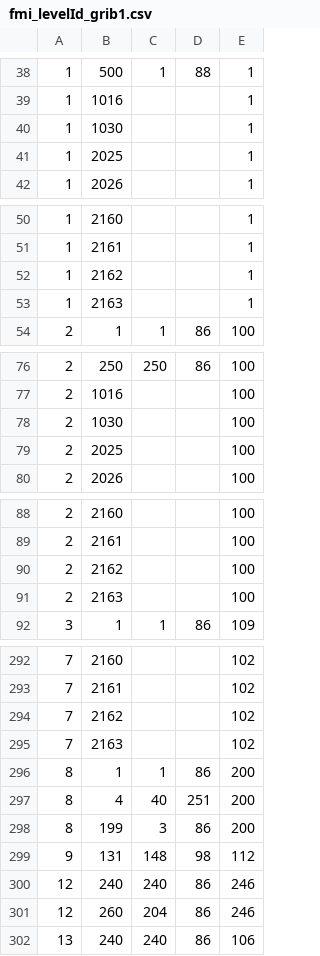
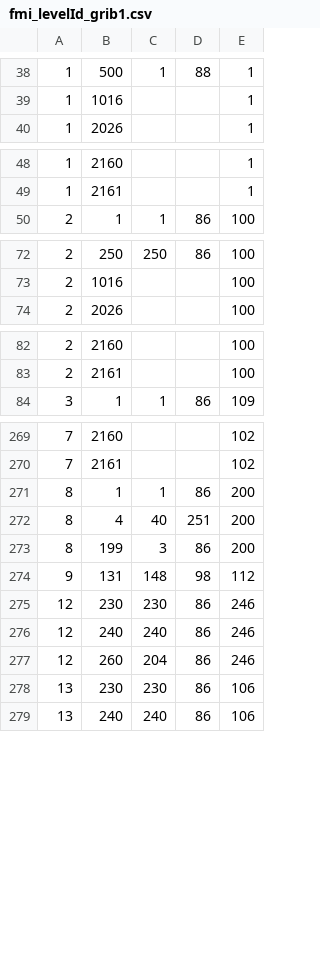
Before and after one commit to fmidev/smartmet-library-grid-files, a CSV file: cfg/fmi_levelId_grib1.csv, drawn as a sheet; only a part is shown, gaps mark what is left out; removed rows and columns are numbered as before the commit, all else as after; the diff covers the shown part only; the diff names each change by its address in the sheet, - before the commit and + after, or states it on an @@ line.

```diff
--- a/cfg/fmi_levelId_grib1.csv
+++ b/cfg/fmi_levelId_grib1.csv
-row 40: 1 | 1030 |  |  | 1
-row 41: 1 | 2025 |  |  | 1
-row 52: 1 | 2162 |  |  | 1
-row 53: 1 | 2163 |  |  | 1
-row 78: 2 | 1030 |  |  | 100
-row 79: 2 | 2025 |  |  | 100
-row 90: 2 | 2162 |  |  | 100
-row 91: 2 | 2163 |  |  | 100
-row 294: 7 | 2162 |  |  | 102
-row 295: 7 | 2163 |  |  | 102
+row 275: 12 | 230 | 230 | 86 | 246
+row 278: 13 | 230 | 230 | 86 | 106
```
Also changed, not shown: 4 added rows, 18 removed rows and 2 edited cells elsewhere in this file, cfg/fmi_geometries.csv, cfg/fmi_levelId_grib2.csv, 28 other files.
